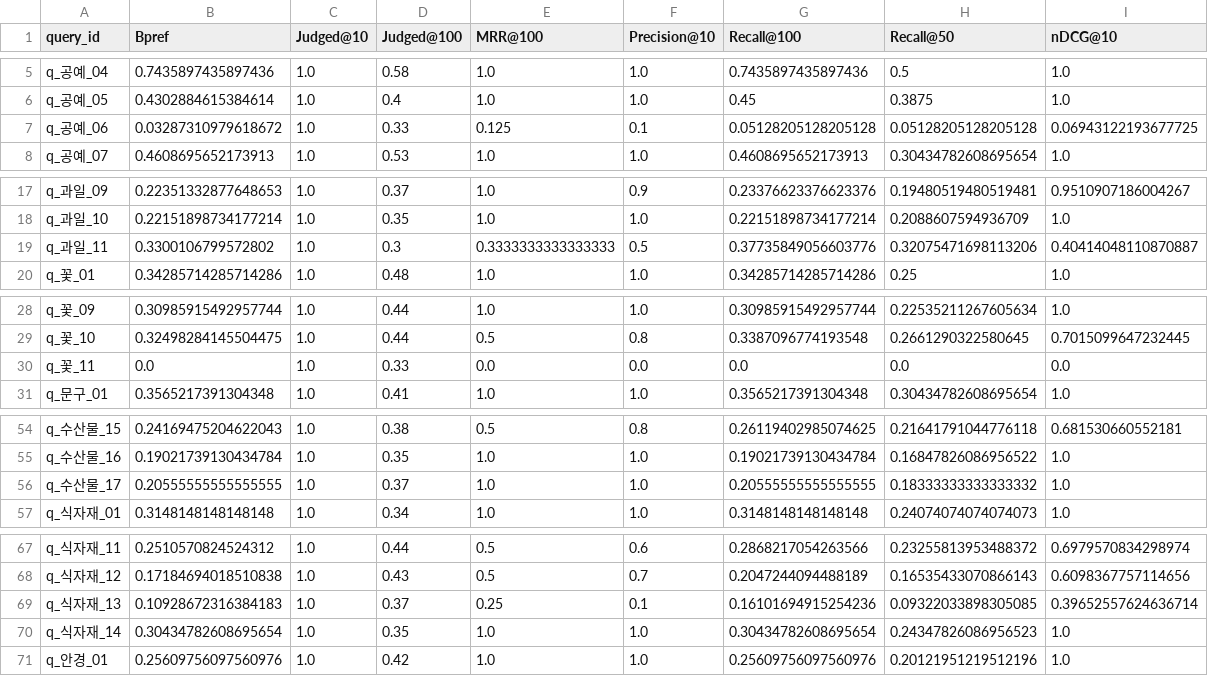
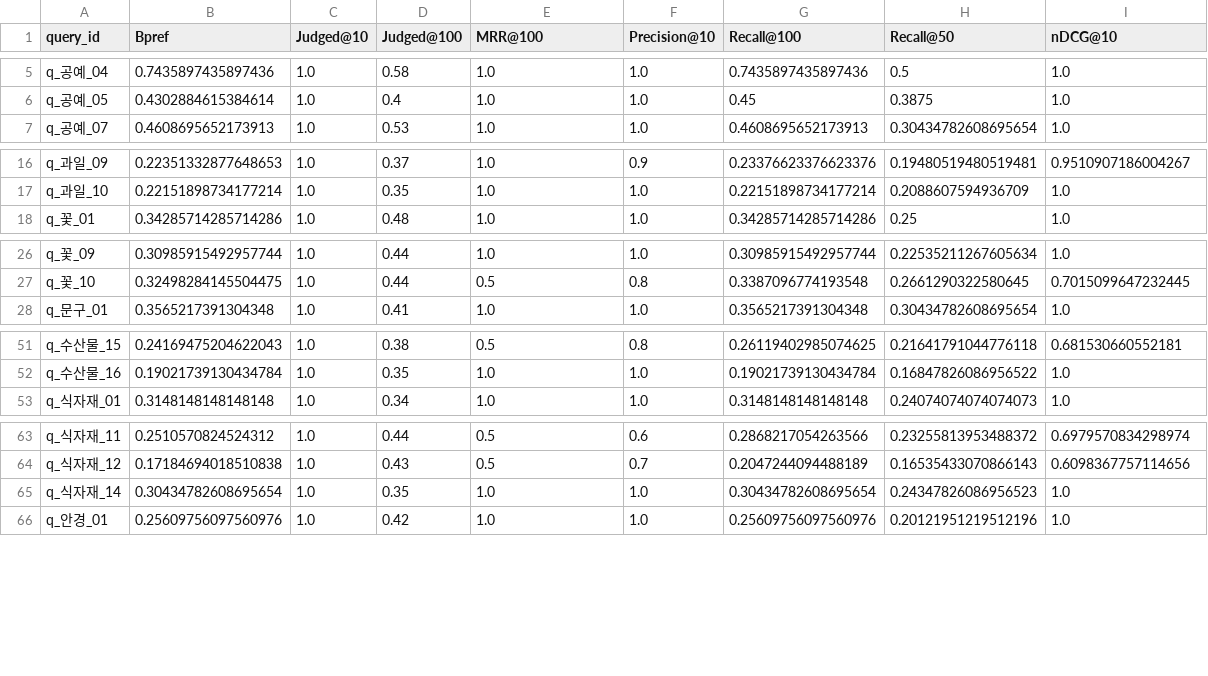
Before and after one commit to Orange1001Project/store-search, a CSV file: artifacts/evaluation/storesearch_ko_v1/qwen3_embedding_0_6b_t1_minimal_val_per_query.csv, drawn as a sheet; only a part is shown, gaps mark what is left out; the diff covers the shown part only; the diff names each change by its address in the sheet, - before the commit and + after, or states it on an @@ line.

```diff
--- a/artifacts/evaluation/storesearch_ko_v1/qwen3_embedding_0_6b_t1_minimal_val_per_query.csv
+++ b/artifacts/evaluation/storesearch_ko_v1/qwen3_embedding_0_6b_t1_minimal_val_per_query.csv
-row 7: q_공예_06 | 0.03287310979618672 | 1.0 | 0.33 | 0.125 | 0.1 | 0.05128205128205128 | 0.05128205128205128 | 0.06943122193677725
-row 19: q_과일_11 | 0.3300106799572802 | 1.0 | 0.3 | 0.3333333333333333 | 0.5 | 0.37735849056603776 | 0.32075471698113206 | 0.40414048110870887
-row 30: q_꽃_11 | 0.0 | 1.0 | 0.33 | 0.0 | 0.0 | 0.0 | 0.0 | 0.0
-row 56: q_수산물_17 | 0.20555555555555555 | 1.0 | 0.37 | 1.0 | 1.0 | 0.20555555555555555 | 0.18333333333333332 | 1.0
-row 69: q_식자재_13 | 0.10928672316384183 | 1.0 | 0.37 | 0.25 | 0.1 | 0.16101694915254236 | 0.09322033898305085 | 0.39652557624636714
```
Also changed, not shown: 7 removed rows elsewhere in this file, artifacts/evaluation/storesearch_ko_v1/qwen3_embedding_0_6b_ft_kse1_20261006_0708_t1_minimal_val_per_query.csv, results/experiments.csv, 4 other files.
